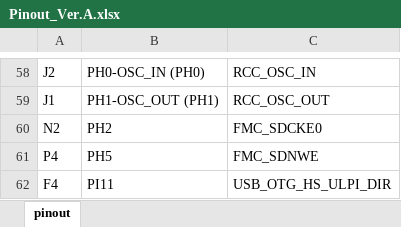
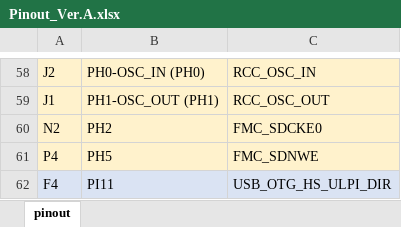
Before and after one commit to CRThu/Carrot-Inside-STM32-Board, an Excel workbook: Carrot-Inside-STM32H743XIH6-Board.Ver.A/Pinout_Ver.A.xlsx, sheet pinout, drawn as a sheet; only a part is shown, gaps mark what is left out; values as stored, in another font and other column widths than the file's, no borders; the diff covers the shown part only; the diff names each change by its address in the sheet, - before the commit and + after, or states it on an @@ line.

```diff
--- a/Carrot-Inside-STM32H743XIH6-Board.Ver.A/Pinout_Ver.A.xlsx (sheet pinout)
+++ b/Carrot-Inside-STM32H743XIH6-Board.Ver.A/Pinout_Ver.A.xlsx (sheet pinout)
-A58:C61 fill: none
+A58:C61 fill: #FFF2CC
-A62:C62 fill: none
+A62:C62 fill: #DAE3F3
```
Also changed, not shown: cell formats elsewhere in this sheet, 6 other files.
